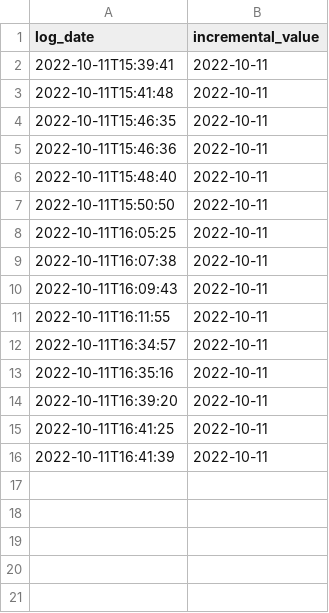
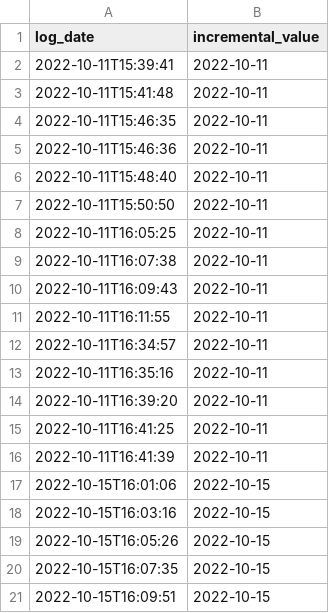
Before and after one commit to RashidCodes/project-one, a CSV file: src/crypto/log/extract_log/coin_price_history.csv, drawn as a sheet.

```diff
--- a/src/crypto/log/extract_log/coin_price_history.csv
+++ b/src/crypto/log/extract_log/coin_price_history.csv
@@ -16 +16,6 @@ log_date,incremental_value
 2022-10-11T16:41:39,2022-10-11
+2022-10-15T16:01:06,2022-10-15
+2022-10-15T16:03:16,2022-10-15
+2022-10-15T16:05:26,2022-10-15
+2022-10-15T16:07:35,2022-10-15
+2022-10-15T16:09:51,2022-10-15
```
Also changed, not shown: src/crypto/log/extract_log/coins_history.csv, 5 other files.
